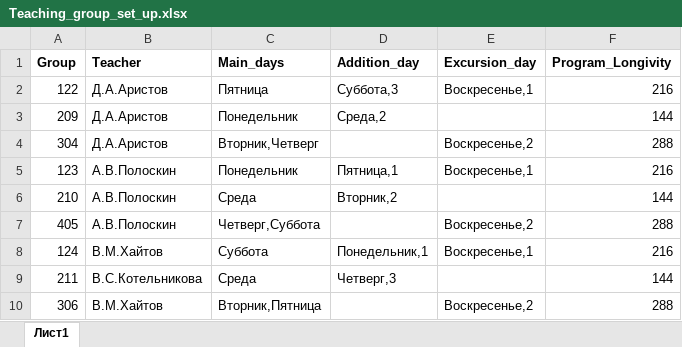
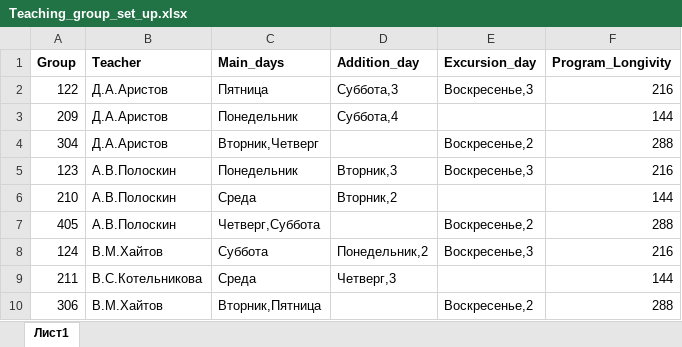
Before and after one commit to polydora/Lab-processings, an Excel workbook: PROGRAM/R generation of KTP/Teaching_group_set_up.xlsx, sheet Лист1, drawn as a sheet; values as stored, in another font and other column widths than the file's, no borders; the diff names each change by its address in the sheet, - before the commit and + after, or states it on an @@ line.

```diff
--- a/PROGRAM/R generation of KTP/Teaching_group_set_up.xlsx (sheet Лист1)
+++ b/PROGRAM/R generation of KTP/Teaching_group_set_up.xlsx (sheet Лист1)
-E2 (Excursion_day): Воскресенье,1
+E2 (Excursion_day): Воскресенье,3
-D3 (Addition_day): Среда,2
+D3 (Addition_day): Суббота,4
-D5 (Addition_day): Пятница,1
+D5 (Addition_day): Вторник,3
-E5 (Excursion_day): Воскресенье,1
+E5 (Excursion_day): Воскресенье,3
-D8 (Addition_day): Понедельник,1
+D8 (Addition_day): Понедельник,2
-E8 (Excursion_day): Воскресенье,1
+E8 (Excursion_day): Воскресенье,3
```
Also changed, not shown: PROGRAM/R generation of KTP/all_topics_short_virtual_version_2021.xlsx, Официальные группы/Группы 2021-2022/Списки для портала ЛЭМБ_2021.xlsx, 21 other files.
